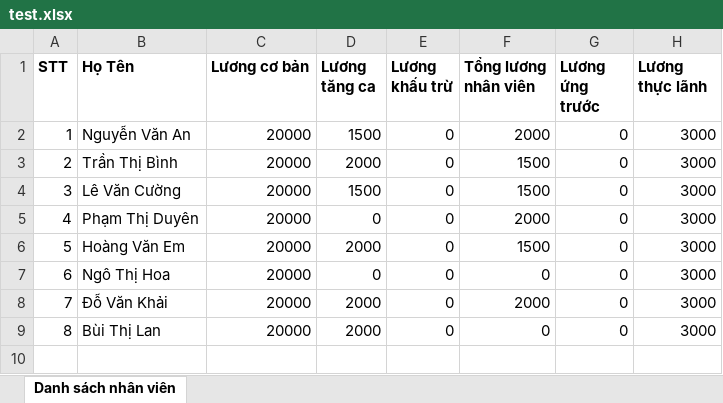
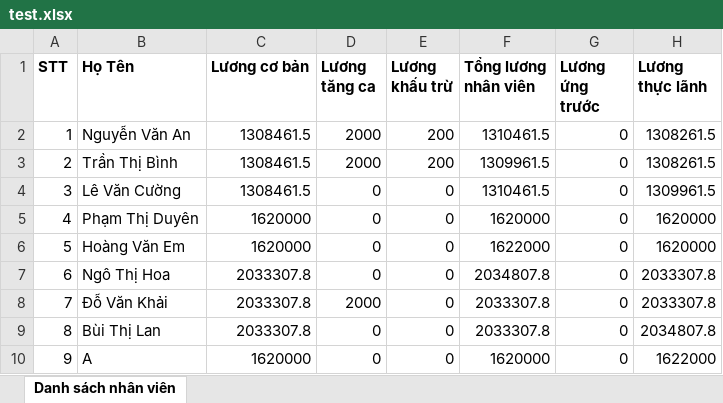
Before and after one commit to lenb2109136/HTTTQL_BACKEND, an Excel workbook: test.xlsx, sheet Danh sách nhân viên, drawn as a sheet; values as stored, in another font and other column widths than the file's, no borders; the diff names each change by its address in the sheet, - before the commit and + after, or states it on an @@ line.

```diff
--- a/test.xlsx (sheet Danh sách nhân viên)
+++ b/test.xlsx (sheet Danh sách nhân viên)
-C2:C4 (Lương cơ bản): 20000
+C2:C4 (Lương cơ bản): 1308461.5
-D2 (Lương tăng ca): 1500
+D2 (Lương tăng ca): 2000
-E2:E3 (Lương khấu trừ): 0
+E2:E3 (Lương khấu trừ): 200
-F2 (Tổng lương nhân viên): 2000
+F2 (Tổng lương nhân viên): 1310461.5
-H2:H3 (Lương thực lãnh): 3000
+H2:H3 (Lương thực lãnh): 1308261.5
-F3 (Tổng lương nhân viên): 1500
+F3 (Tổng lương nhân viên): 1309961.5
-D4 (Lương tăng ca): 1500
+D4 (Lương tăng ca): 0
-F4 (Tổng lương nhân viên): 1500
+F4 (Tổng lương nhân viên): 1310461.5
-H4 (Lương thực lãnh): 3000
+H4 (Lương thực lãnh): 1309961.5
-C5:C6 (Lương cơ bản): 20000
+C5:C6 (Lương cơ bản): 1620000
-F5 (Tổng lương nhân viên): 2000
+F5 (Tổng lương nhân viên): 1620000
-H5:H6 (Lương thực lãnh): 3000
+H5:H6 (Lương thực lãnh): 1620000
-D6 (Lương tăng ca): 2000
+D6 (Lương tăng ca): 0
-F6 (Tổng lương nhân viên): 1500
+F6 (Tổng lương nhân viên): 1622000
-C7:C9 (Lương cơ bản): 20000
+C7:C9 (Lương cơ bản): 2033307.8
-F7 (Tổng lương nhân viên): 0
+F7 (Tổng lương nhân viên): 2034807.8
-H7:H8 (Lương thực lãnh): 3000
+H7:H8 (Lương thực lãnh): 2033307.8
-F8 (Tổng lương nhân viên): 2000
+F8 (Tổng lương nhân viên): 2033307.8
-D9 (Lương tăng ca): 2000
+D9 (Lương tăng ca): 0
-F9 (Tổng lương nhân viên): 0
+F9 (Tổng lương nhân viên): 2033307.8
-H9 (Lương thực lãnh): 3000
+H9 (Lương thực lãnh): 2034807.8
+row 10: 9 | A | 1620000 | 0 | 0 | 1620000 | 0 | 1622000
```
Also changed, not shown: 12 other files.
